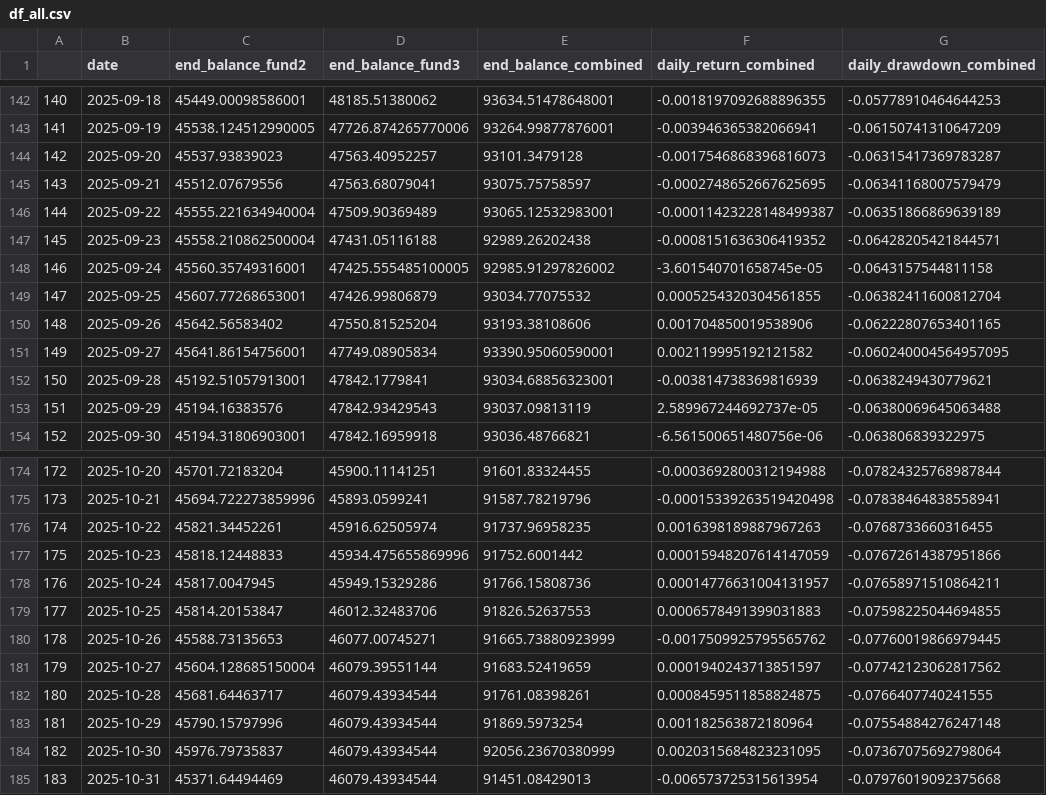
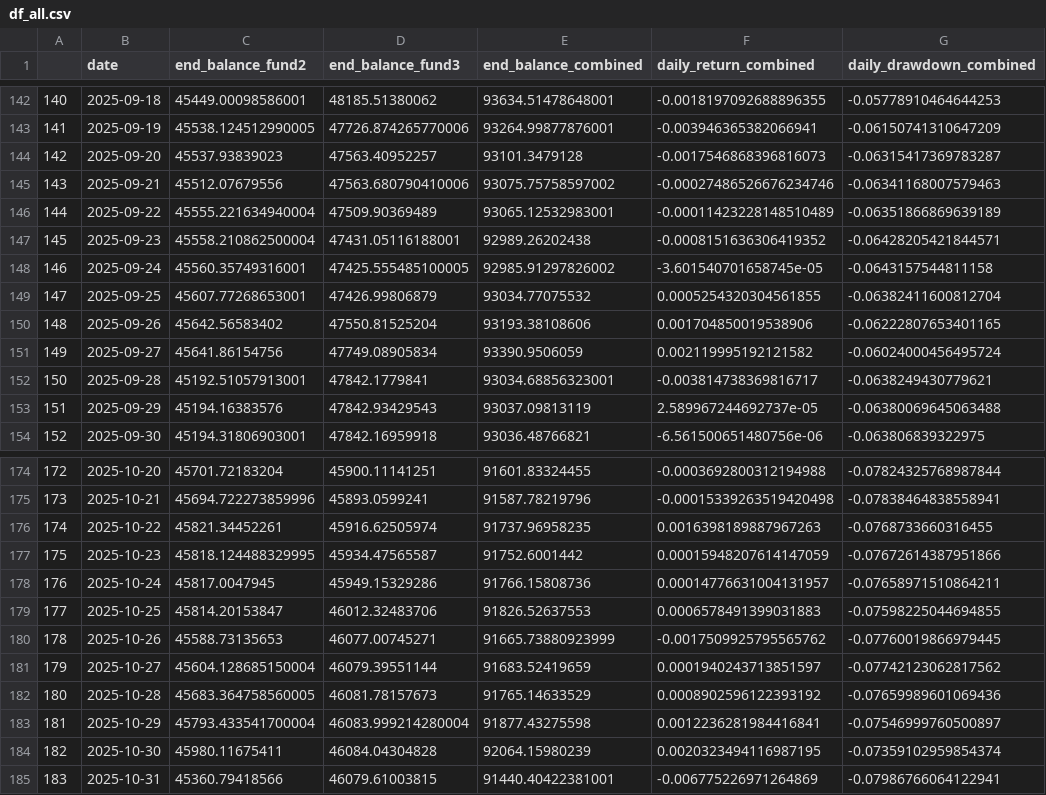
Before and after one commit to 247TeamAlgo/AlgoforceAnalytics, a CSV file: testing/df_all.csv, drawn as a sheet; only a part is shown, gaps mark what is left out; the diff covers the shown part only.

```diff
--- a/testing/df_all.csv
+++ b/testing/df_all.csv
@@ -144,5 +144,5 @@
 142,2025-09-20,45537.93839023,47563.40952257,93101.3479128,-0.0017546868396816073,-0.06315417369783287
-143,2025-09-21,45512.07679556,47563.68079041,93075.75758597,-0.0002748652667625695,-0.06341168007579479
-144,2025-09-22,45555.221634940004,47509.90369489,93065.12532983001,-0.00011423228148499387,-0.06351866869639189
-145,2025-09-23,45558.210862500004,47431.05116188,92989.26202438,-0.0008151636306419352,-0.06428205421844571
+143,2025-09-21,45512.07679556,47563.680790410006,93075.75758597002,-0.00027486526676234746,-0.06341168007579463
+144,2025-09-22,45555.221634940004,47509.90369489,93065.12532983001,-0.00011423228148510489,-0.06351866869639189
+145,2025-09-23,45558.210862500004,47431.05116188001,92989.26202438,-0.0008151636306419352,-0.06428205421844571
 146,2025-09-24,45560.35749316001,47425.555485100005,92985.91297826002,-3.601540701658745e-05,-0.0643157544811158
@@ -150,4 +150,4 @@
 148,2025-09-26,45642.56583402,47550.81525204,93193.38108606,0.001704850019538906,-0.06222807653401165
-149,2025-09-27,45641.86154756001,47749.08905834,93390.95060590001,0.002119995192121582,-0.060240004564957095
-150,2025-09-28,45192.51057913001,47842.1779841,93034.68856323001,-0.003814738369816939,-0.0638249430779621
+149,2025-09-27,45641.86154756,47749.08905834,93390.9506059,0.002119995192121582,-0.06024000456495724
+150,2025-09-28,45192.51057913001,47842.1779841,93034.68856323001,-0.003814738369816717,-0.0638249430779621
 151,2025-09-29,45194.16383576,47842.93429543,93037.09813119,2.589967244692737e-05,-0.06380069645063488
@@ -176,3 +176,3 @@
 174,2025-10-22,45821.34452261,45916.62505974,91737.96958235,0.0016398189887967263,-0.0768733660316455
-175,2025-10-23,45818.12448833,45934.475655869996,91752.6001442,0.00015948207614147059,-0.07672614387951866
+175,2025-10-23,45818.124488329995,45934.47565587,91752.6001442,0.00015948207614147059,-0.07672614387951866
 176,2025-10-24,45817.0047945,45949.15329286,91766.15808736,0.00014776631004131957,-0.07658971510864211
@@ -181,5 +181,5 @@
 179,2025-10-27,45604.128685150004,46079.39551144,91683.52419659,0.0001940243713851597,-0.07742123062817562
-180,2025-10-28,45681.64463717,46079.43934544,91761.08398261,0.0008459511858824875,-0.0766407740241555
-181,2025-10-29,45790.15797996,46079.43934544,91869.5973254,0.001182563872180964,-0.07554884276247148
-182,2025-10-30,45976.79735837,46079.43934544,92056.23670380999,0.0020315684823231095,-0.07367075692798064
-183,2025-10-31,45371.64494469,46079.43934544,91451.08429013,-0.006573725315613954,-0.07976019092375668
+180,2025-10-28,45683.364758560005,46081.78157673,91765.14633529,0.0008902596122393192,-0.07659989601069436
+181,2025-10-29,45793.433541700004,46083.999214280004,91877.43275598,0.0012236281984416841,-0.07546999760500897
+182,2025-10-30,45980.11675411,46084.04304828,92064.15980239,0.0020323494116987195,-0.07359102959854374
+183,2025-10-31,45360.79418566,46079.61003815,91440.40422381001,-0.006775226971264869,-0.07986766064122941
```
Also changed, not shown: 54 edited cells elsewhere in this file, testing/df_oct.csv, 10 other files.
